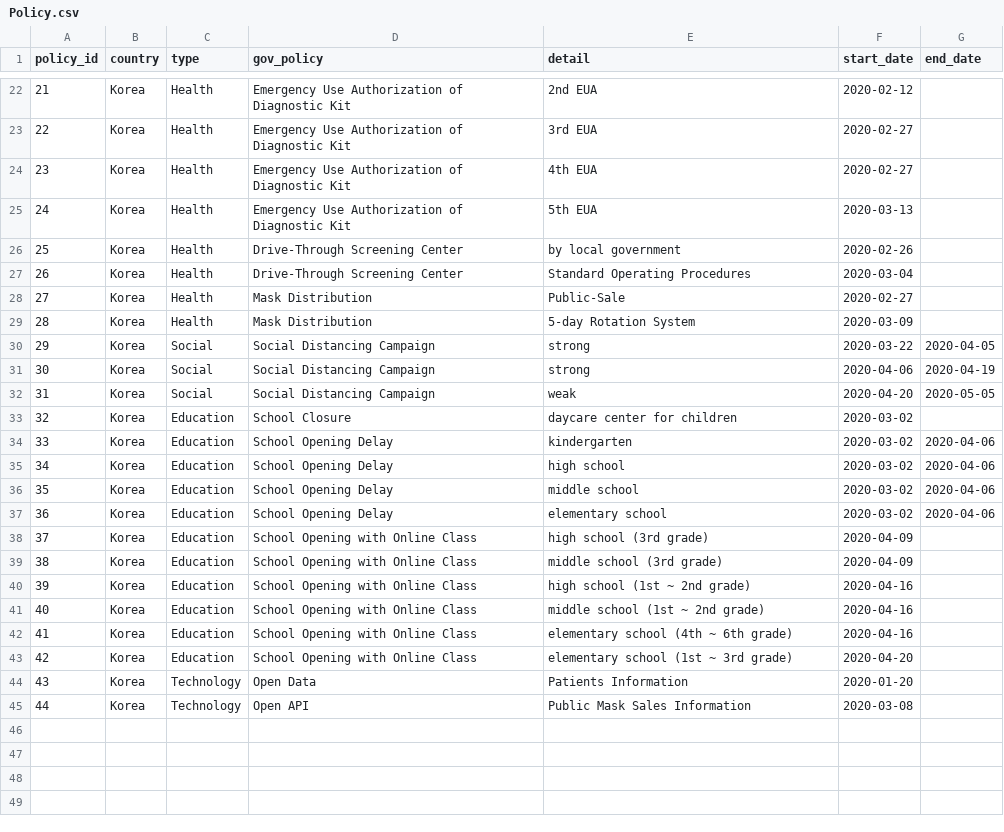
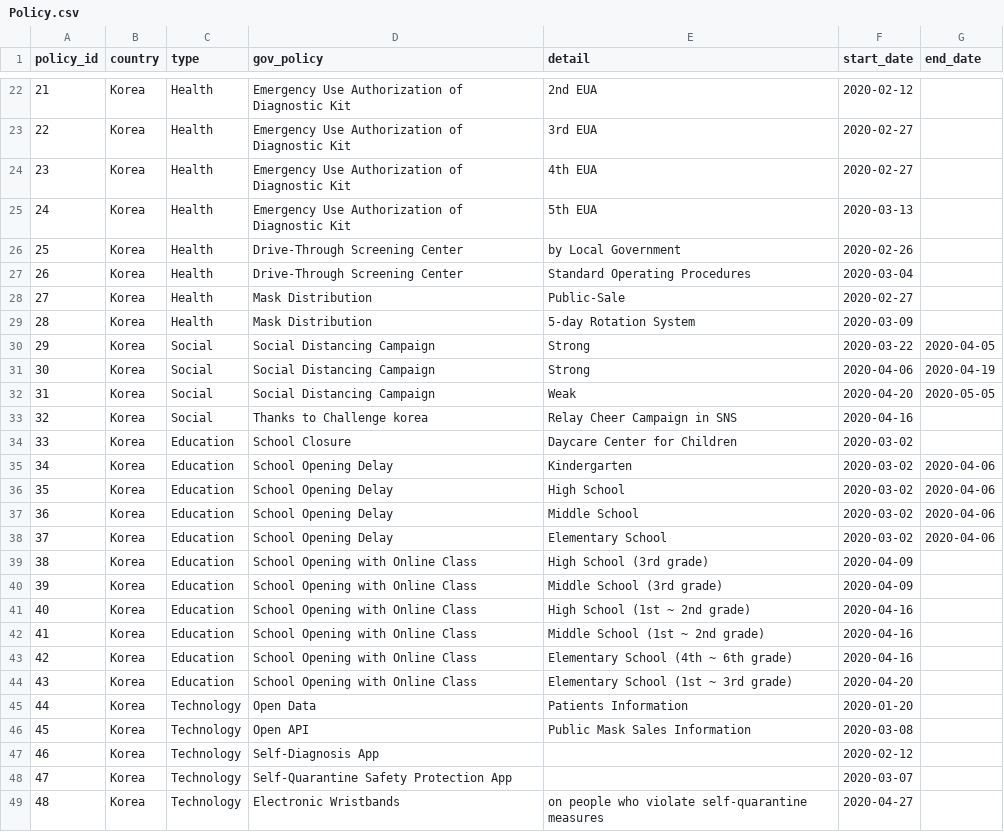
Before and after one commit to YouPlayAI/COVID19_kor_visualize, a CSV file: Data/dacon/Policy.csv, drawn as a sheet; only a part is shown, gaps mark what is left out; addresses are those after the commit; the diff covers the shown part only; the diff names each change by its address in the sheet, - before the commit and + after, or states it on an @@ line.

```diff
--- a/Data/dacon/Policy.csv
+++ b/Data/dacon/Policy.csv
-E26 (detail): by local government
+E26 (detail): by Local Government
-E30:E31 (detail): strong
+E30:E31 (detail): Strong
-E32 (detail): weak
+E32 (detail): Weak
+row 33: 32 | Korea | Social | Thanks to Challenge korea | Relay Cheer Campaign in SNS | 2020-04-16
@@ column A (policy_id) renumbered between rows 34 and 46 @@
-E34 (detail): daycare center for children
+E34 (detail): Daycare Center for Children
-E35 (detail): kindergarten
+E35 (detail): Kindergarten
-E36 (detail): high school
+E36 (detail): High School
-E37 (detail): middle school
+E37 (detail): Middle School
-E38 (detail): elementary school
+E38 (detail): Elementary School
-E39 (detail): high school (3rd grade)
+E39 (detail): High School (3rd grade)
-E40 (detail): middle school (3rd grade)
+E40 (detail): Middle School (3rd grade)
-E41 (detail): high school (1st ~ 2nd grade)
+E41 (detail): High School (1st ~ 2nd grade)
-E42 (detail): middle school (1st ~ 2nd grade)
+E42 (detail): Middle School (1st ~ 2nd grade)
-E43 (detail): elementary school (4th ~ 6th grade)
+E43 (detail): Elementary School (4th ~ 6th grade)
-E44 (detail): elementary school (1st ~ 3rd grade)
+E44 (detail): Elementary School (1st ~ 3rd grade)
+row 47: 46 | Korea | Technology | Self-Diagnosis App |  | 2020-02-12
+row 48: 47 | Korea | Technology | Self-Quarantine Safety Protection App |  | 2020-03-07
+row 49: 48 | Korea | Technology | Electronic Wristbands | on people who violate self-quarantine measures | 2020-04-27
```
Also changed, not shown: 8 edited cells elsewhere in this file, Data/dacon/Region.csv, Data/dacon/SearchTrend.csv, 8 other files.
